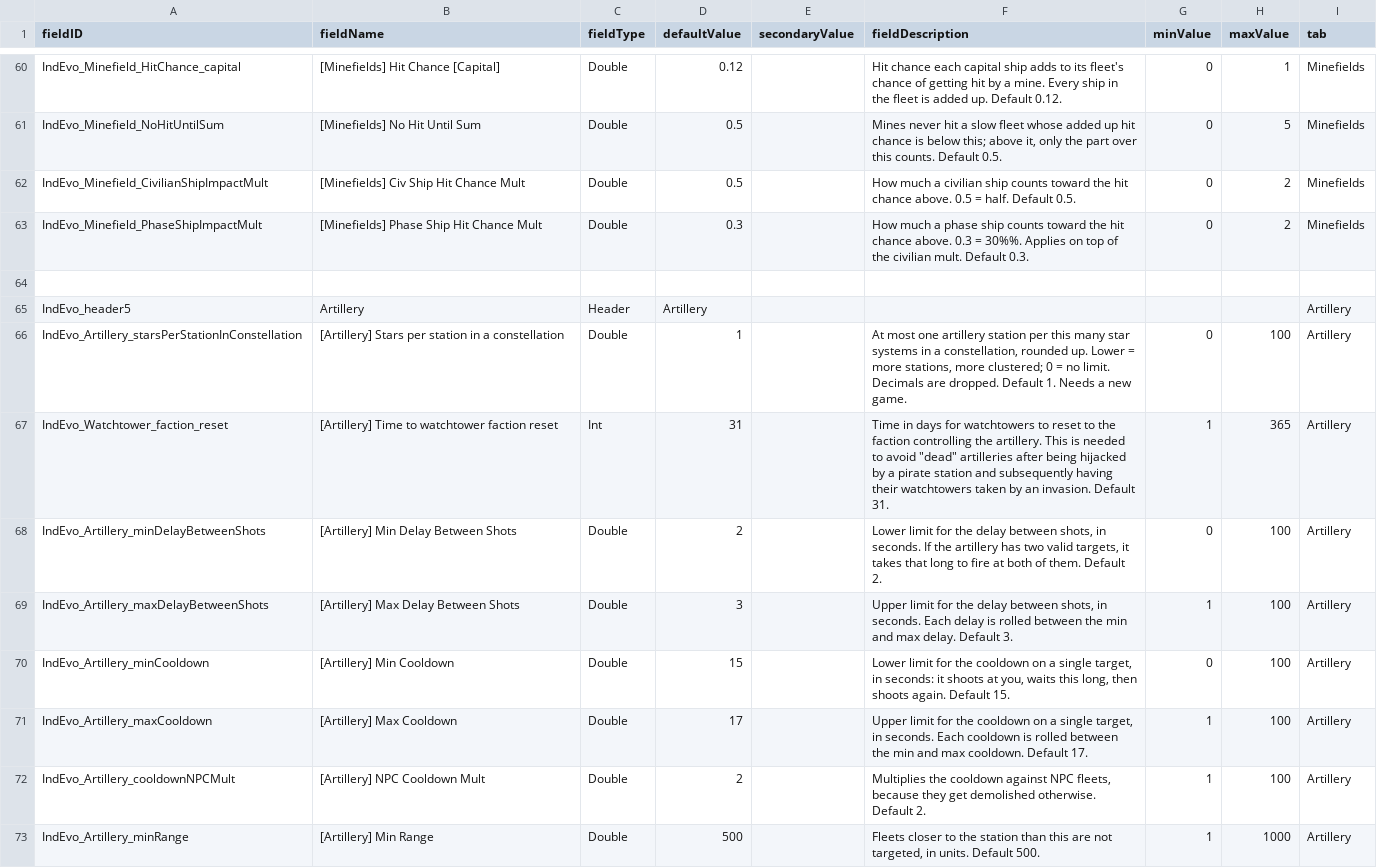
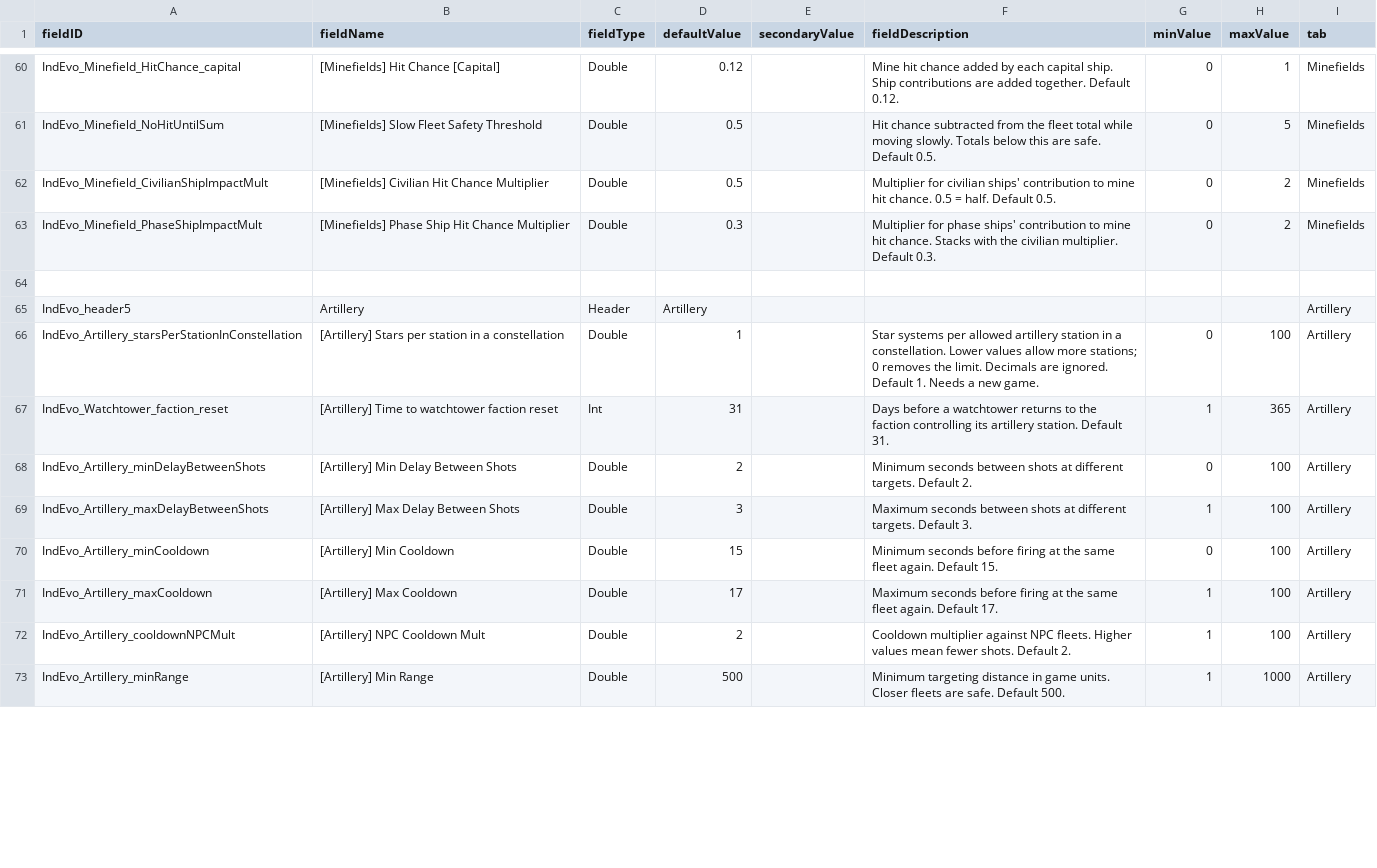
Before and after one commit to SirHartley/Industrial.Evolution, a CSV file: data/config/LunaSettings.csv, drawn as a sheet; only a part is shown, gaps mark what is left out; the diff covers the shown part only; the diff names each change by its address in the sheet, - before the commit and + after, or states it on an @@ line.

Commit message:
shorten settings descriptions

```diff
--- a/data/config/LunaSettings.csv
+++ b/data/config/LunaSettings.csv
-F60 (fieldDescription): Hit chance each capital ship adds to its fleet's chance of getting hit by a mine. Every ship in the fleet is added up. Default 0.12.
+F60 (fieldDescription): Mine hit chance added by each capital ship. Ship contributions are added together. Default 0.12.
-B61 (fieldName): [Minefields] No Hit Until Sum
+B61 (fieldName): [Minefields] Slow Fleet Safety Threshold
-F61 (fieldDescription): Mines never hit a slow fleet whose added up hit chance is below this; above it, only the part over this counts. Default 0.5.
+F61 (fieldDescription): Hit chance subtracted from the fleet total while moving slowly. Totals below this are safe. Default 0.5.
-B62 (fieldName): [Minefields] Civ Ship Hit Chance Mult
+B62 (fieldName): [Minefields] Civilian Hit Chance Multiplier
-F62 (fieldDescription): How much a civilian ship counts toward the hit chance above. 0.5 =…
+F62 (fieldDescription): Multiplier for civilian ships' contribution to mine hit chance. 0.5 =…
-B63 (fieldName): [Minefields] Phase Ship Hit Chance Mult
+B63 (fieldName): [Minefields] Phase Ship Hit Chance Multiplier
-F63 (fieldDescription): How much a phase ship counts toward the hit chance above. 0.3 = 30%%. Applies on top of the civilian mult. Default 0.3.
+F63 (fieldDescription): Multiplier for phase ships' contribution to mine hit chance. Stacks with the civilian multiplier. Default 0.3.
-F66 (fieldDescription): At most one artillery station per this many star systems in a constellation, rounded up. Lower = more stations, more clustered; 0 = no limit. Decimals are dropped. Default 1.…
+F66 (fieldDescription): Star systems per allowed artillery station in a constellation. Lower values allow more stations; 0 removes the limit. Decimals are ignored. Default 1.…
-F67 (fieldDescription): Time in days for watchtowers to reset to the faction controlling the artillery. This is needed to avoid "dead" artilleries after being hijacked by a pirate station and subsequently having their watchtowers taken by an invasion. Default 31.
+F67 (fieldDescription): Days before a watchtower returns to the faction controlling its artillery station. Default 31.
-F68 (fieldDescription): Lower limit for the delay between shots, in seconds. If the artillery has two valid targets, it takes that long to fire at both of them. Default 2.
+F68 (fieldDescription): Minimum seconds between shots at different targets. Default 2.
-F69 (fieldDescription): Upper limit for the delay between shots, in seconds. Each delay is rolled between the min and max delay. Default 3.
+F69 (fieldDescription): Maximum seconds between shots at different targets. Default 3.
-F70 (fieldDescription): Lower limit for the cooldown on a single target, in seconds: it shoots at you, waits this long, then shoots again. Default…
+F70 (fieldDescription): Minimum seconds before firing at the same fleet again. Default…
-F71 (fieldDescription): Upper limit for the cooldown on a single target, in seconds. Each cooldown is rolled between the min and max cooldown. Default 17.
+F71 (fieldDescription): Maximum seconds before firing at the same fleet again. Default 17.
-F72 (fieldDescription): Multiplies the cooldown against NPC fleets, because they get demolished otherwise. Default 2.
+F72 (fieldDescription): Cooldown multiplier against NPC fleets. Higher values mean fewer shots. Default 2.
-F73 (fieldDescription): Fleets closer to the station than this are not targeted, in units. Default 500.
+F73 (fieldDescription): Minimum targeting distance in game units. Closer fleets are safe. Default 500.
```
Also changed, not shown: 147 edited cells elsewhere in this file, 2 other files.
